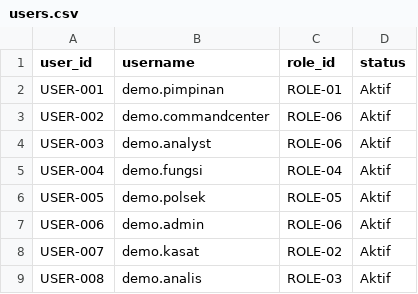
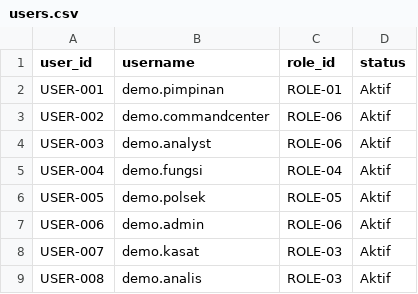
Before and after one commit to deevsky69/siintel, a CSV file: data/sample/users.csv, drawn as a sheet.

```diff
--- a/data/sample/users.csv
+++ b/data/sample/users.csv
@@ -7,3 +7,3 @@ USER-005,demo.polsek,ROLE-05,Aktif
 USER-006,demo.admin,ROLE-06,Aktif
-USER-007,demo.kasat,ROLE-02,Aktif
+USER-007,demo.kasat,ROLE-03,Aktif
 USER-008,demo.analis,ROLE-03,Aktif
```
Also changed, not shown: 40 other files.
